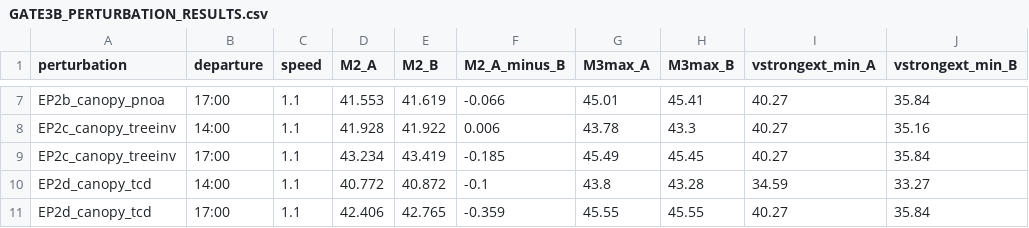
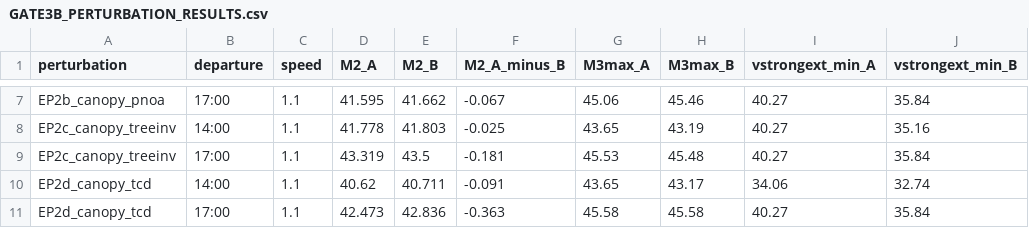
Before and after one commit to soroushkarahrodi79-oss/heat-adaptive-tourism-madrid, a CSV file: docs/research/pedestrian-heat/gate3b/GATE3B_PERTURBATION_RESULTS.csv, drawn as a sheet; only a part is shown, gaps mark what is left out; the diff covers the shown part only; the diff names each change by its address in the sheet, - before the commit and + after, or states it on an @@ line.

```diff
--- a/docs/research/pedestrian-heat/gate3b/GATE3B_PERTURBATION_RESULTS.csv
+++ b/docs/research/pedestrian-heat/gate3b/GATE3B_PERTURBATION_RESULTS.csv
-D7 (M2_A): 41.553
+D7 (M2_A): 41.595
-E7 (M2_B): 41.619
+E7 (M2_B): 41.662
-F7 (M2_A_minus_B): -0.066
+F7 (M2_A_minus_B): -0.067
-G7 (M3max_A): 45.01
+G7 (M3max_A): 45.06
-H7 (M3max_B): 45.41
+H7 (M3max_B): 45.46
-D8 (M2_A): 41.928
+D8 (M2_A): 41.778
-E8 (M2_B): 41.922
+E8 (M2_B): 41.803
-F8 (M2_A_minus_B): 0.006
+F8 (M2_A_minus_B): -0.025
-G8 (M3max_A): 43.78
+G8 (M3max_A): 43.65
-H8 (M3max_B): 43.3
+H8 (M3max_B): 43.19
-D9 (M2_A): 43.234
+D9 (M2_A): 43.319
-E9 (M2_B): 43.419
+E9 (M2_B): 43.5
-F9 (M2_A_minus_B): -0.185
+F9 (M2_A_minus_B): -0.181
-G9 (M3max_A): 45.49
+G9 (M3max_A): 45.53
-H9 (M3max_B): 45.45
+H9 (M3max_B): 45.48
-D10 (M2_A): 40.772
+D10 (M2_A): 40.62
-E10 (M2_B): 40.872
+E10 (M2_B): 40.711
-F10 (M2_A_minus_B): -0.1
+F10 (M2_A_minus_B): -0.091
-G10 (M3max_A): 43.8
+G10 (M3max_A): 43.65
-H10 (M3max_B): 43.28
+H10 (M3max_B): 43.17
-I10 (vstrongext_min_A): 34.59
+I10 (vstrongext_min_A): 34.06
-J10 (vstrongext_min_B): 33.27
+J10 (vstrongext_min_B): 32.74
-D11 (M2_A): 42.406
+D11 (M2_A): 42.473
-E11 (M2_B): 42.765
+E11 (M2_B): 42.836
-F11 (M2_A_minus_B): -0.359
+F11 (M2_A_minus_B): -0.363
-G11 (M3max_A): 45.55
+G11 (M3max_A): 45.58
-H11 (M3max_B): 45.55
+H11 (M3max_B): 45.58
```
Also changed, not shown: 78 edited cells elsewhere in this file, 5 other files.
